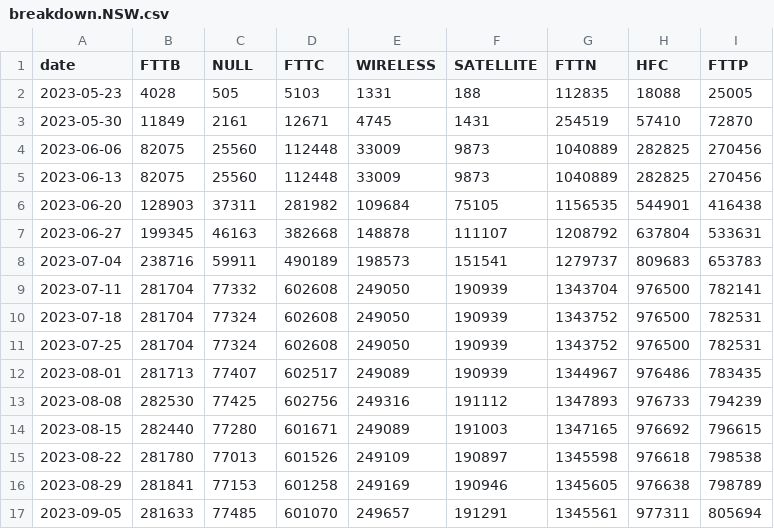
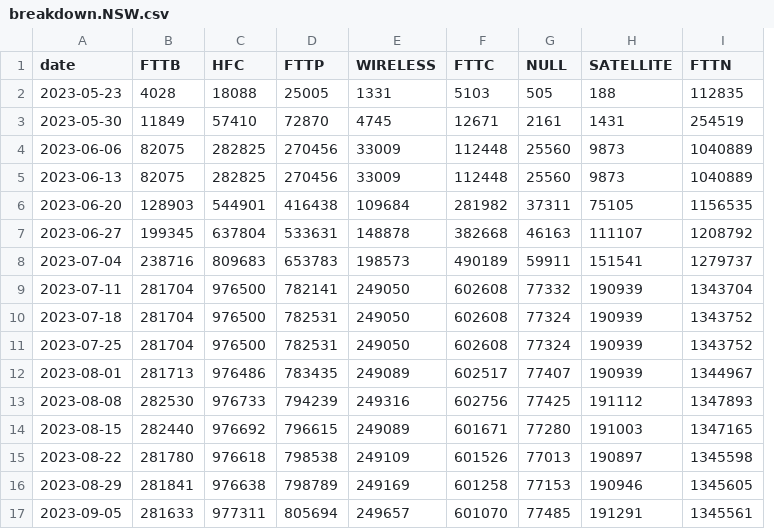
Before and after one commit to lyricnz/nbn-upgrade-map, a CSV file: results/breakdown.NSW.csv, drawn as a sheet; only a part is shown; removed rows and columns are numbered as before the commit, all else as after; the diff covers the shown part only; the diff names each change by its address in the sheet, - before the commit and + after, or states it on an @@ line.

```diff
--- a/results/breakdown.NSW.csv
+++ b/results/breakdown.NSW.csv
+column F (FTTC), rows 2-17: 5103 | 12671 | 112448 | 112448 | 281982 | 382668 | 490189 | 602608 | 602608 | 602608 | 602517 | 602756 | 601671 | 601526 | 601258 | 601070
+column G (NULL), rows 2-17: 505 | 2161 | 25560 | 25560 | 37311 | 46163 | 59911 | 77332 | 77324 | 77324 | 77407 | 77425 | 77280 | 77013 | 77153 | 77485
-column H (HFC), rows 2-17: 18088 | 57410 | 282825 | 282825 | 544901 | 637804 | 809683 | 976500 | 976500 | 976500 | 976486 | 976733 | 976692 | 976618 | 976638 | 977311
-column I (FTTP), rows 2-17: 25005 | 72870 | 270456 | 270456 | 416438 | 533631 | 653783 | 782141 | 782531 | 782531 | 783435 | 794239 | 796615 | 798538 | 798789 | 805694
-C1: NULL
+C1: HFC
-D1: FTTC
+D1: FTTP
-C2 (HFC): 505
+C2 (HFC): 18088
-D2 (FTTP): 5103
+D2 (FTTP): 25005
-C3 (HFC): 2161
+C3 (HFC): 57410
-D3 (FTTP): 12671
+D3 (FTTP): 72870
-C4:C5 (HFC): 25560
+C4:C5 (HFC): 282825
-D4:D5 (FTTP): 112448
+D4:D5 (FTTP): 270456
-C6 (HFC): 37311
+C6 (HFC): 544901
-D6 (FTTP): 281982
+D6 (FTTP): 416438
-C7 (HFC): 46163
+C7 (HFC): 637804
-D7 (FTTP): 382668
+D7 (FTTP): 533631
-C8 (HFC): 59911
+C8 (HFC): 809683
-D8 (FTTP): 490189
+D8 (FTTP): 653783
-C9 (HFC): 77332
+C9 (HFC): 976500
-D9 (FTTP): 602608
+D9 (FTTP): 782141
-C10:C11 (HFC): 77324
+C10:C11 (HFC): 976500
-D10:D11 (FTTP): 602608
+D10:D11 (FTTP): 782531
-C12 (HFC): 77407
+C12 (HFC): 976486
-D12 (FTTP): 602517
+D12 (FTTP): 783435
-C13 (HFC): 77425
+C13 (HFC): 976733
-D13 (FTTP): 602756
+D13 (FTTP): 794239
-C14 (HFC): 77280
+C14 (HFC): 976692
-D14 (FTTP): 601671
+D14 (FTTP): 796615
-C15 (HFC): 77013
+C15 (HFC): 976618
-D15 (FTTP): 601526
+D15 (FTTP): 798538
-C16 (HFC): 77153
+C16 (HFC): 976638
-D16 (FTTP): 601258
+D16 (FTTP): 798789
-C17 (HFC): 77485
+C17 (HFC): 977311
-D17 (FTTP): 601070
+D17 (FTTP): 805694
```
Also changed, not shown: 1 added row and 94 edited cells elsewhere in this file, results/breakdown.QLD.csv, results/breakdown.SA.csv, 9 other files.
